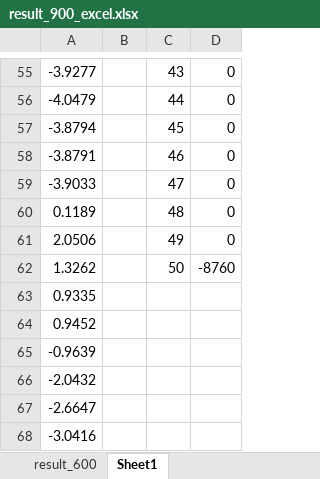
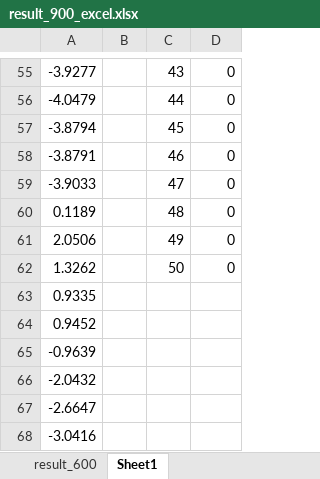
Before and after one commit to oikiou/simulation-of-vav-system-, an Excel workbook: result_900_excel.xlsx, sheet Sheet1, drawn as a sheet; only a part is shown, gaps mark what is left out; values as stored, in another font and other column widths than the file's, no borders; the diff names each change by its address in the sheet, - before the commit and + after, or states it on an @@ line.

```diff
--- a/result_900_excel.xlsx (sheet Sheet1)
+++ b/result_900_excel.xlsx (sheet Sheet1)
-D62: -8760
+D62: 0
```
Also changed, not shown: sheet result_600, charts or pictures, 7 other files.
